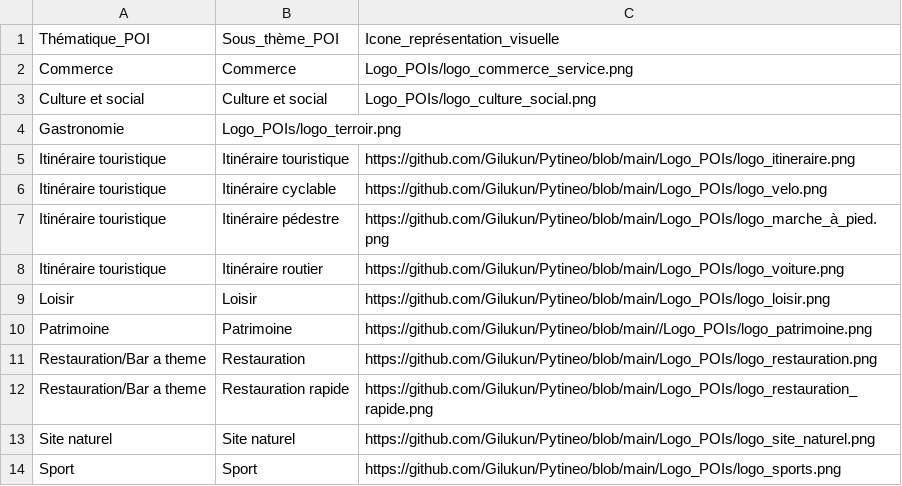
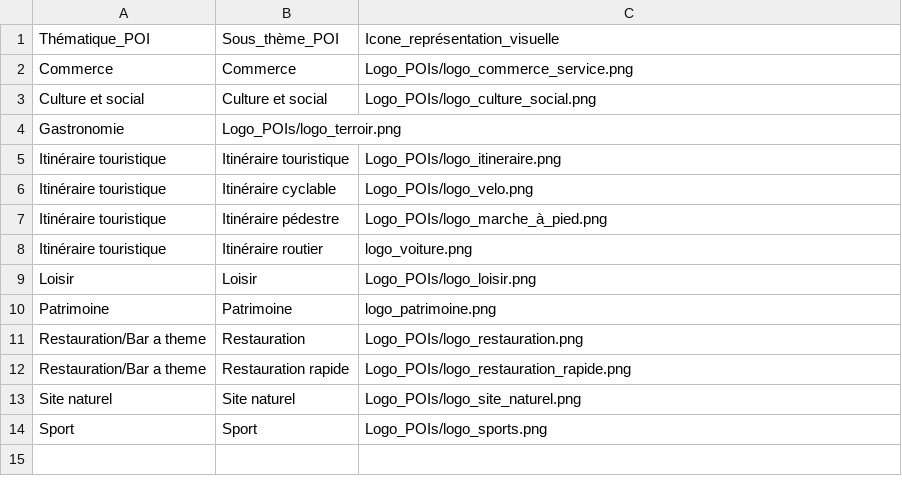
Before and after one commit to Gilukun/Pytineo, a CSV file: referentiel_themes_sous_themes.csv, drawn as a sheet.

Commit message:
Update referentiel_themes_sous_themes.csv

```diff
--- a/referentiel_themes_sous_themes.csv
+++ b/referentiel_themes_sous_themes.csv
@@ -4,11 +4,11 @@ Culture et social,Culture et social,Logo_POIs/logo_culture_social.png
 Gastronomie,Logo_POIs/logo_terroir.png
-Itinéraire touristique,Itinéraire touristique,https://github.com/Gilukun/Pytineo/blob/main/Logo_POIs/logo_itineraire.png
-Itinéraire touristique,Itinéraire cyclable,https://github.com/Gilukun/Pytineo/blob/main/Logo_POIs/logo_velo.png
-Itinéraire touristique,Itinéraire pédestre,https://github.com/Gilukun/Pytineo/blob/main/Logo_POIs/logo_marche_à_pied.png
-Itinéraire touristique,Itinéraire routier,https://github.com/Gilukun/Pytineo/blob/main/Logo_POIs/logo_voiture.png
-Loisir,Loisir,https://github.com/Gilukun/Pytineo/blob/main/Logo_POIs/logo_loisir.png
-Patrimoine,Patrimoine,https://github.com/Gilukun/Pytineo/blob/main//Logo_POIs/logo_patrimoine.png
-Restauration/Bar a theme,Restauration,https://github.com/Gilukun/Pytineo/blob/main/Logo_POIs/logo_restauration.png
-Restauration/Bar a theme,Restauration rapide,https://github.com/Gilukun/Pytineo/blob/main/Logo_POIs/logo_restauration_rapide.png
-Site naturel,Site naturel,https://github.com/Gilukun/Pytineo/blob/main/Logo_POIs/logo_site_naturel.png
-Sport,Sport,https://github.com/Gilukun/Pytineo/blob/main/Logo_POIs/logo_sports.png
+Itinéraire touristique,Itinéraire touristique,Logo_POIs/logo_itineraire.png
+Itinéraire touristique,Itinéraire cyclable,Logo_POIs/logo_velo.png
+Itinéraire touristique,Itinéraire pédestre,Logo_POIs/logo_marche_à_pied.png
+Itinéraire touristique,Itinéraire routier,logo_voiture.png
+Loisir,Loisir,Logo_POIs/logo_loisir.png
+Patrimoine,Patrimoine,logo_patrimoine.png
+Restauration/Bar a theme,Restauration,Logo_POIs/logo_restauration.png
+Restauration/Bar a theme,Restauration rapide,Logo_POIs/logo_restauration_rapide.png
+Site naturel,Site naturel,Logo_POIs/logo_site_naturel.png
+Sport,Sport,Logo_POIs/logo_sports.png
```
